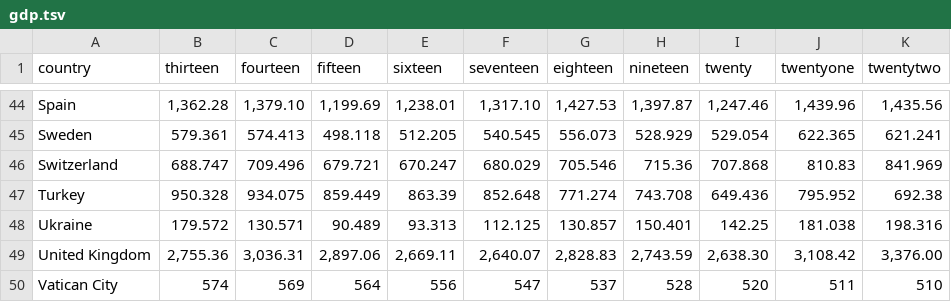
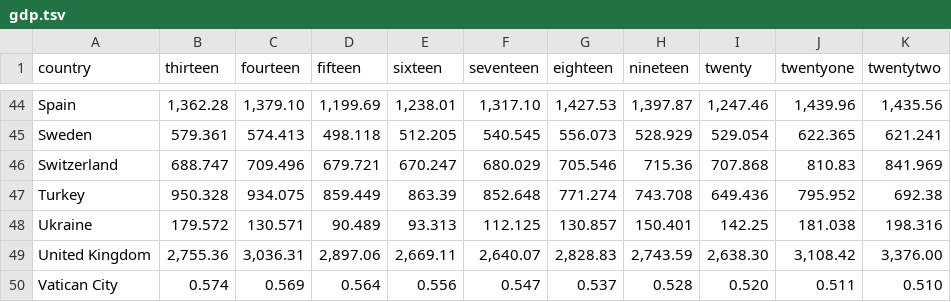
Before and after one commit to AntonioSifner/VP-Projekt, a TSV file: gdp.tsv, drawn as a sheet; only a part is shown, gaps mark what is left out.

Commit message:
Update gdp.tsv

```diff
--- a/gdp.tsv
+++ b/gdp.tsv
@@ -49,2 +49,2 @@ Ukraine	179.572	130.571	90.489	93.313	112.125	130.857	150.401	142.25	181.038	198
 United Kingdom	2,755.36	3,036.31	2,897.06	2,669.11	2,640.07	2,828.83	2,743.59	2,638.30	3,108.42	3,376.00
-Vatican City	574	569	564	556	547	537	528	520	511	510
+Vatican City	0.574	0.569	0.564	0.556	0.547	0.537	0.528	0.520	0.511	0.510
```
